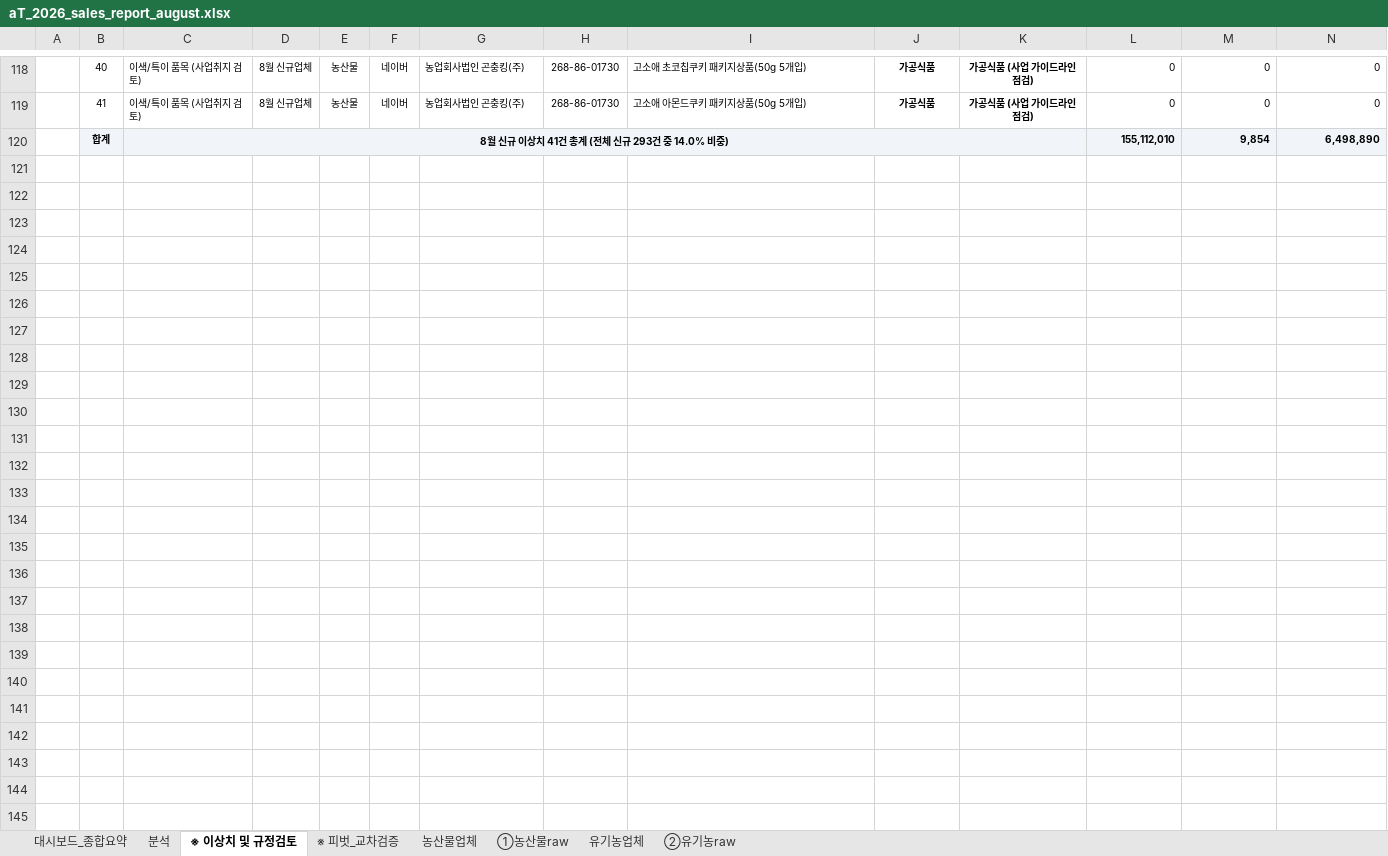
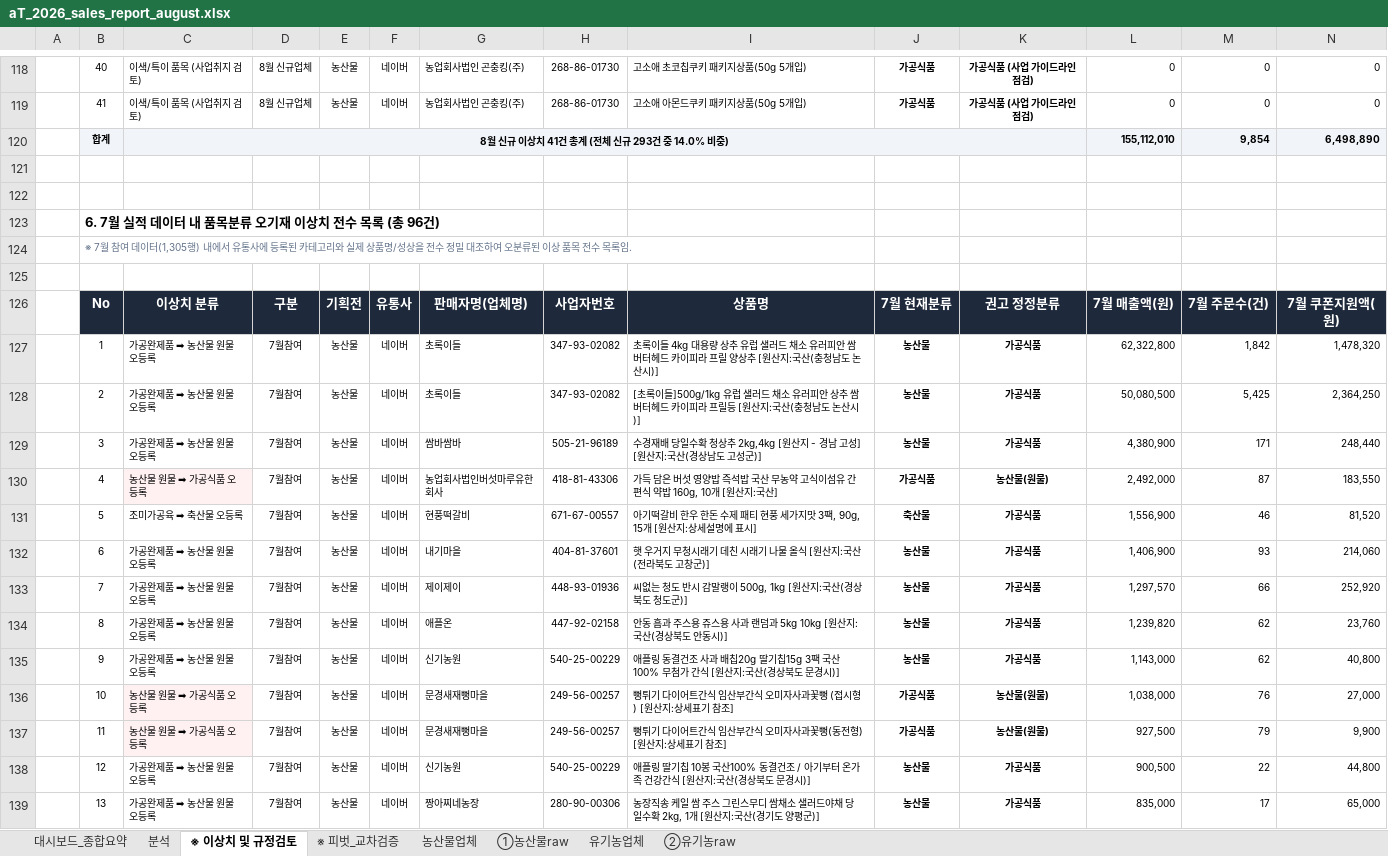
Before and after one commit to jawkimcoding/atsales, an Excel workbook: dist/aT_2026_sales_report_august.xlsx, sheet ※ 이상치 및 규정검토, drawn as a sheet; only a part is shown, gaps mark what is left out; values as stored, in another font and other column widths than the file's, no borders; rows hold the shown columns only; the diff covers the shown part only; the diff names each change by its address in the sheet, - before the commit and + after, or states it on an @@ line.

Commit message:
feat: 디자인 원래대로 깔끔하게 복원, 7월 품목분류 오류(96건) 탭 신설, 8월 품목분류 오류(41건) 및 7-8월 품목변경(38건) 탭 분리 반영

```diff
--- a/dist/aT_2026_sales_report_august.xlsx (sheet ※ 이상치 및 규정검토)
+++ b/dist/aT_2026_sales_report_august.xlsx (sheet ※ 이상치 및 규정검토)
-D120:K120 fill: #F1F5F9
+D120:K120 fill: none
+row 121: (empty)
+row 122: (empty)
+row 123:  | 6. 7월 실적 데이터 내 품목분류 오기재 이상치 전수 목록 (총 96건)
+row 124:  | ※ 7월 참여 데이터(1,305행) 내에서 유통사에 등록된 카테고리와 실제 상품명/성상을 전수 정밀 대조하여 오분류된 이상 품목 전수 목록임.
+row 125: (empty)
+row 126:  | No | 이상치 분류 | 구분 | 기획전 | 유통사 | 판매자명(업체명) | 사업자번호 | 상품명 | 7월 현재분류 | 권고 정정분류 | 7월 매출액(원) | 7월 주문수(건) | 7월 쿠폰지원액(원)
+row 127:  | 1 | 가공완제품 ➡ 농산물 원물 오등록 | 7월참여 | 농산물 | 네이버 | 초록이들 | 347-93-02082 | 초록이들 4kg 대용량 상추 유럽 샐러드 채소 유러피안 쌈 버터헤드 카이피라 프릴 양상추 [원산지:국산(충청남도 논산시)] | 농산물 | 가공식품 | 62,322,800 | 1,842 | 1,478,320
+row 128:  | 2 | 가공완제품 ➡ 농산물 원물 오등록 | 7월참여 | 농산물 | 네이버 | 초록이들 | 347-93-02082 | [초록이들]500g/1kg 유럽 샐러드 채소 유러피안 상추 쌈 버터헤드 카이피라 프릴등 [원산지:국산(충청남도 논산시)] | 농산물 | 가공식품 | 50,080,500 | 5,425 | 2,364,250
+row 129:  | 3 | 가공완제품 ➡ 농산물 원물 오등록 | 7월참여 | 농산물 | 네이버 | 쌈바쌈바 | 505-21-96189 | 수경재배 당일수확 청상추 2kg,4kg [원산지 - 경남 고성] [원산지:국산(경상남도 고성군)] | 농산물 | 가공식품 | 4,380,900 | 171 | 248,440
+row 130:  | 4 | 농산물 원물 ➡ 가공식품 오등록 | 7월참여 | 농산물 | 네이버 | 농업회사법인버섯마루유한회사 | 418-81-43306 | 가득 담은 버섯 영양밥 즉석밥 국산 무농약 고식이섬유 간편식 약밥 160g, 10개 [원산지:국산] | 가공식품 | 농산물(원물) | 2,492,000 | 87 | 183,550
+row 131:  | 5 | 조미가공육 ➡ 축산물 오등록 | 7월참여 | 농산물 | 네이버 | 현풍떡갈비 | 671-67-00557 | 아기떡갈비 한우 한돈 수제 패티 현풍 세가지맛 3팩, 90g, 15개 [원산지:상세설명에 표시] | 축산물 | 가공식품 | 1,556,900 | 46 | 81,520
+row 132:  | 6 | 가공완제품 ➡ 농산물 원물 오등록 | 7월참여 | 농산물 | 네이버 | 내기마을 | 404-81-37601 | 햇 우거지 무청시래기 데친 시래기 나물 올식 [원산지:국산(전라북도 고창군)] | 농산물 | 가공식품 | 1,406,900 | 93 | 214,060
+row 133:  | 7 | 가공완제품 ➡ 농산물 원물 오등록 | 7월참여 | 농산물 | 네이버 | 제이제이 | 448-93-01936 | 씨없는 청도 반시 감말랭이 500g, 1kg [원산지:국산(경상북도 청도군)] | 농산물 | 가공식품 | 1,297,570 | 66 | 252,920
+row 134:  | 8 | 가공완제품 ➡ 농산물 원물 오등록 | 7월참여 | 농산물 | 네이버 | 애플온 | 447-92-02158 | 안동 흠과 주스용 쥬스용 사과 랜덤과 5kg 10kg [원산지:국산(경상북도 안동시)] | 농산물 | 가공식품 | 1,239,820 | 62 | 23,760
+row 135:  | 9 | 가공완제품 ➡ 농산물 원물 오등록 | 7월참여 | 농산물 | 네이버 | 신기농원 | 540-25-00229 | 애플링 동결건조 사과 배칩20g 딸기칩15g 3팩 국산100% 무첨가 간식 [원산지:국산(경상북도 문경시)] | 농산물 | 가공식품 | 1,143,000 | 62 | 40,800
+row 136:  | 10 | 농산물 원물 ➡ 가공식품 오등록 | 7월참여 | 농산물 | 네이버 | 문경새재뻥마을 | 249-56-00257 | 뻥튀기 다이어트간식 임산부간식 오미자사과꽃뻥 (접시형) [원산지:상세표기 참조] | 가공식품 | 농산물(원물) | 1,038,000 | 76 | 27,000
+row 137:  | 11 | 농산물 원물 ➡ 가공식품 오등록 | 7월참여 | 농산물 | 네이버 | 문경새재뻥마을 | 249-56-00257 | 뻥튀기 다이어트간식 임산부간식 오미자사과꽃뻥(동전형) [원산지:상세표기 참조] | 가공식품 | 농산물(원물) | 927,500 | 79 | 9,900
+row 138:  | 12 | 가공완제품 ➡ 농산물 원물 오등록 | 7월참여 | 농산물 | 네이버 | 신기농원 | 540-25-00229 | 애플링 딸기칩 10봉 국산100% 동결건조 / 아기부터 온가족 건강간식 [원산지:국산(경상북도 문경시)] | 농산물 | 가공식품 | 900,500 | 22 | 44,800
+row 139:  | 13 | 가공완제품 ➡ 농산물 원물 오등록 | 7월참여 | 농산물 | 네이버 | 짱아찌네농장 | 280-90-00306 | 농장직송 케일 쌈 주스 그린스무디 쌈채소 샐러드야채 당일수확 2kg, 1개 [원산지:국산(경기도 양평군)] | 농산물 | 가공식품 | 835,000 | 17 | 65,000
```
Also changed, not shown: 84 added rows elsewhere in this sheet, (aT&KPC) 실적취합양식_2026 aT농산물온라인마케터_분석(8월).xlsx, dist/(aT&KPC) 실적취합양식_2026 aT농산물온라인마케터_분석(8월)_대시보드포함.xlsx, 12 other files.
